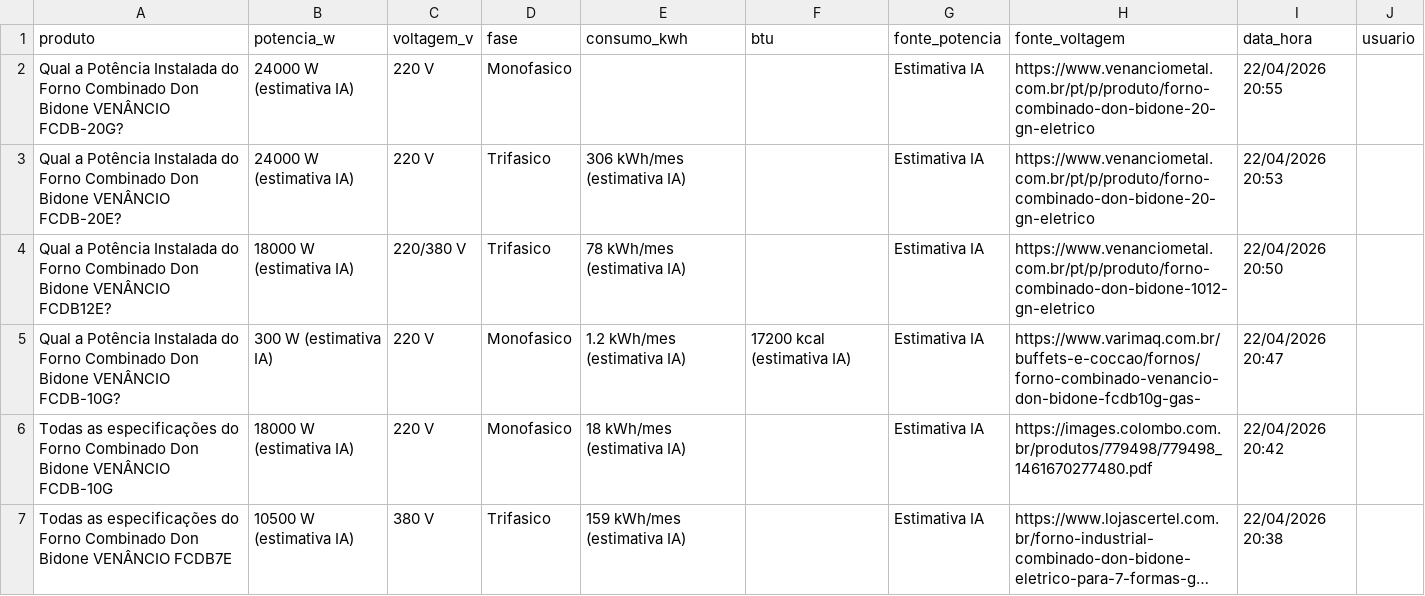
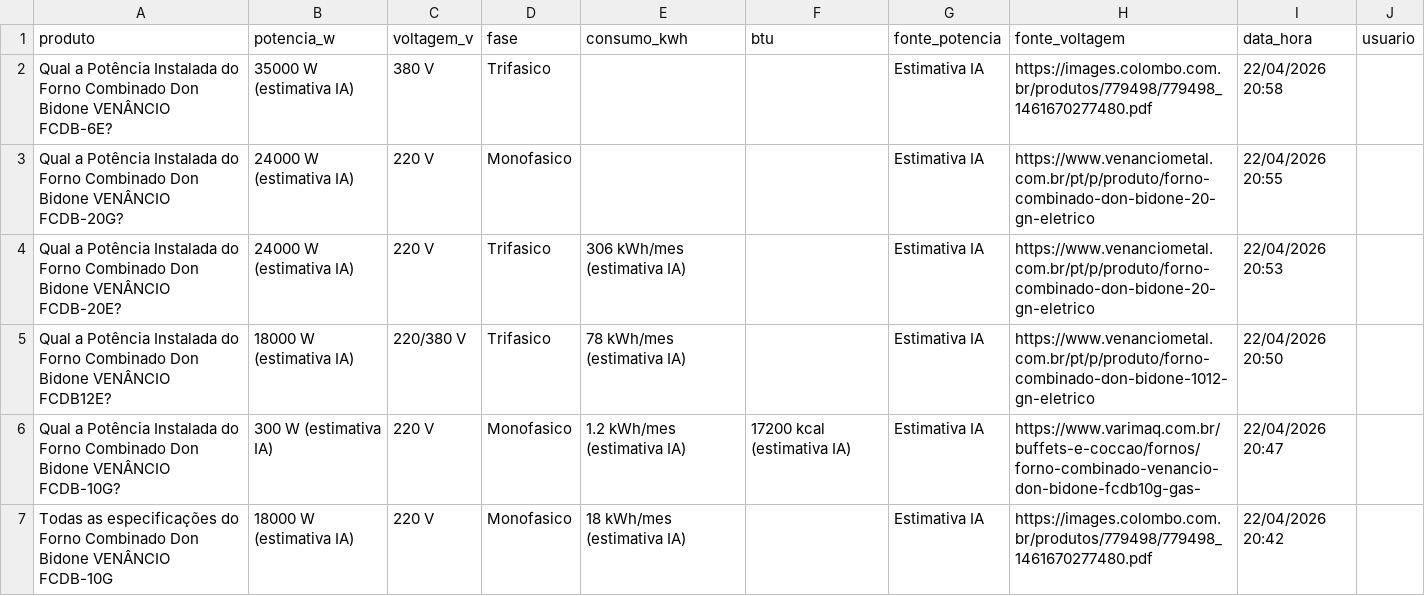
Before and after one commit to arthurfranca-ck/busca-especificacoes, a CSV file: historico.csv, drawn as a sheet; only a part is shown; the shorter side is filled out with more unchanged rows; long unchanged cells end in ….

Commit message:
Historico atualizado - 22/04/2026 20:58

```diff
--- a/historico.csv
+++ b/historico.csv
@@ -1,2 +1,3 @@
 produto,potencia_w,voltagem_v,fase,consumo_kwh,btu,fonte_potencia,fonte_voltagem,data_hora,usuario
+Qual a Potência Instalada do Forno Combinado Don Bidone VENÂNCIO FCDB-6E?,35000 W (estimativa IA),380 V,Trifasico,,,Estimativa IA,https://images.colombo.com.br/produtos/779498/779498_1461670277480.pdf,22/04/2026 20:58,
 Qual a Potência Instalada do Forno Combinado Don Bidone VENÂNCIO FCDB-20G?,24000 W (estimativa IA),220 V,Monofasico,,,Estimativa IA,https://www.venanciometal.com.br/pt/p/produto/forno-combinado-don-bidone-20-gn-eletrico,22/04/2026 20:55,
```
